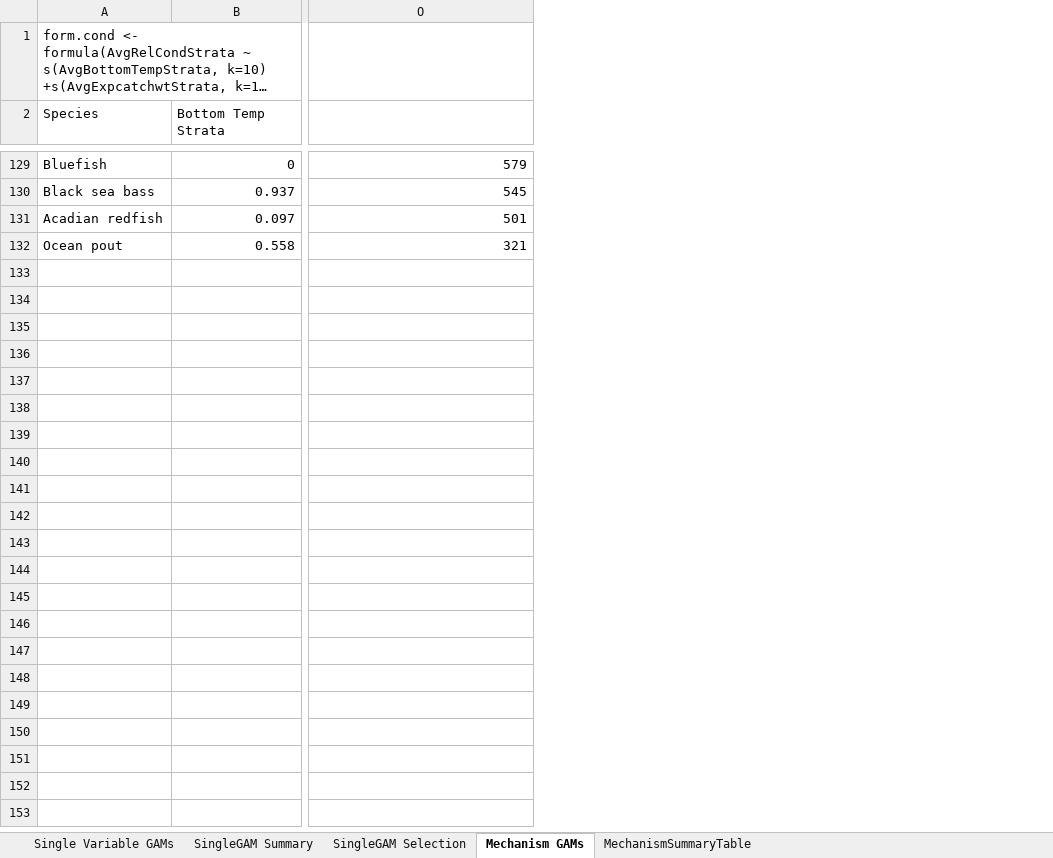
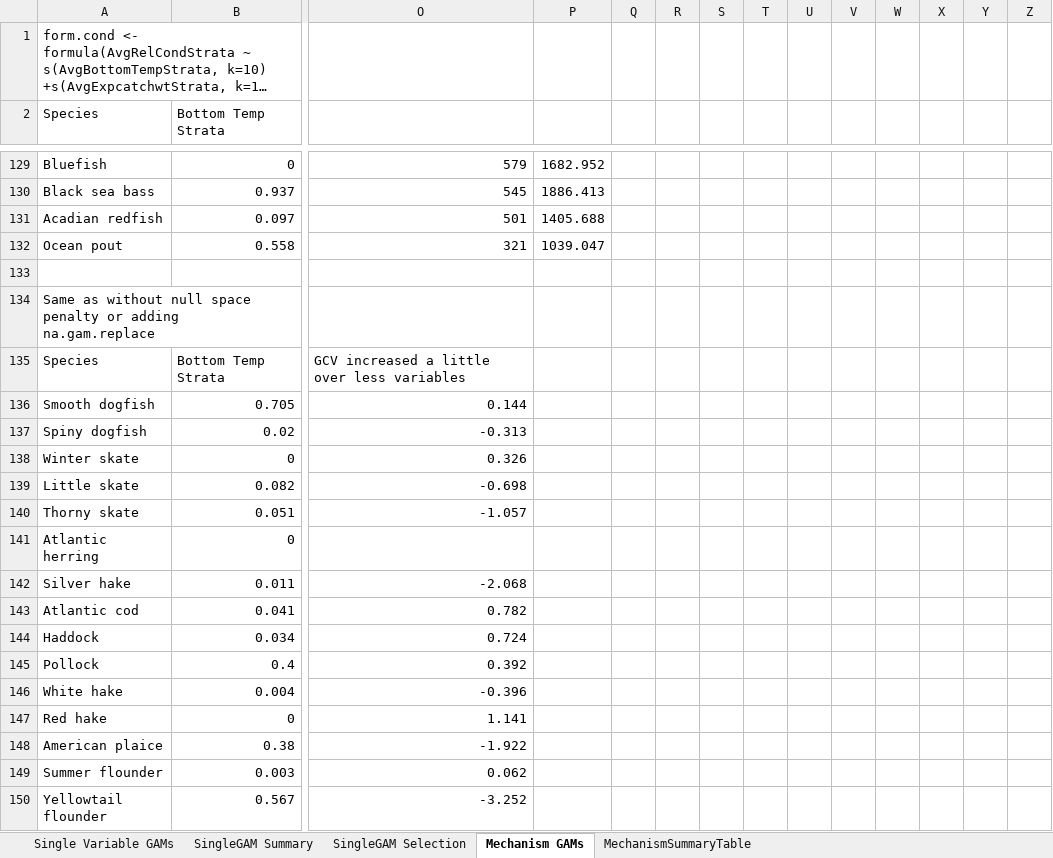
Before and after one commit to Laurels1/Condition, an Excel workbook: GAM_Summary_notes_2020.xlsx, sheet Mechanism GAMs, drawn as a sheet; only a part is shown, gaps mark what is left out; long unchanged cells end in …; values as stored, in another font and other column widths than the file's, no borders; conditional formats not drawn; rows hold the shown columns only; the diff covers the shown part only; the diff names each change by its address in the sheet, - before the commit and + after, or states it on an @@ line.

Commit message:
Attempted including null space penalization but GCV increased by 100x

```diff
--- a/GAM_Summary_notes_2020.xlsx (sheet Mechanism GAMs)
+++ b/GAM_Summary_notes_2020.xlsx (sheet Mechanism GAMs)
+column P, rows 129-132: 1682.952 | 1886.413 | 1405.688 | 1039.047
+column Q, empty
+column R, empty
+column S, empty
+column T, empty
+column U, empty
+column V, empty
+column W, empty
+column X, empty
+column Y, empty
+column Z, empty
+row 133: (empty)
+row 134: Same as without null space penalty or adding na.gam.replace
+row 135: Species | Bottom Temp Strata | GCV increased a little over less variables
+row 136: Smooth dogfish | 0.705 | 0.144
+row 137: Spiny dogfish | 0.02 | -0.313
+row 138: Winter skate | 0 | 0.326
+row 139: Little skate | 0.082 | -0.698
+row 140: Thorny skate | 0.051 | -1.057
+row 141: Atlantic herring | 0
+row 142: Silver hake | 0.011 | -2.068
+row 143: Atlantic cod | 0.041 | 0.782
+row 144: Haddock | 0.034 | 0.724
+row 145: Pollock | 0.4 | 0.392
+row 146: White hake | 0.004 | -0.396
+row 147: Red hake | 0 | 1.141
+row 148: American plaice | 0.38 | -1.922
+row 149: Summer flounder | 0.003 | 0.062
+row 150: Yellowtail flounder | 0.567 | -3.252
```
Also changed, not shown: 42 added rows and 2 edited cells elsewhere in this sheet, sheet SingleGAM Selection, formulas that keep their value, charts or pictures, 1 other file.
